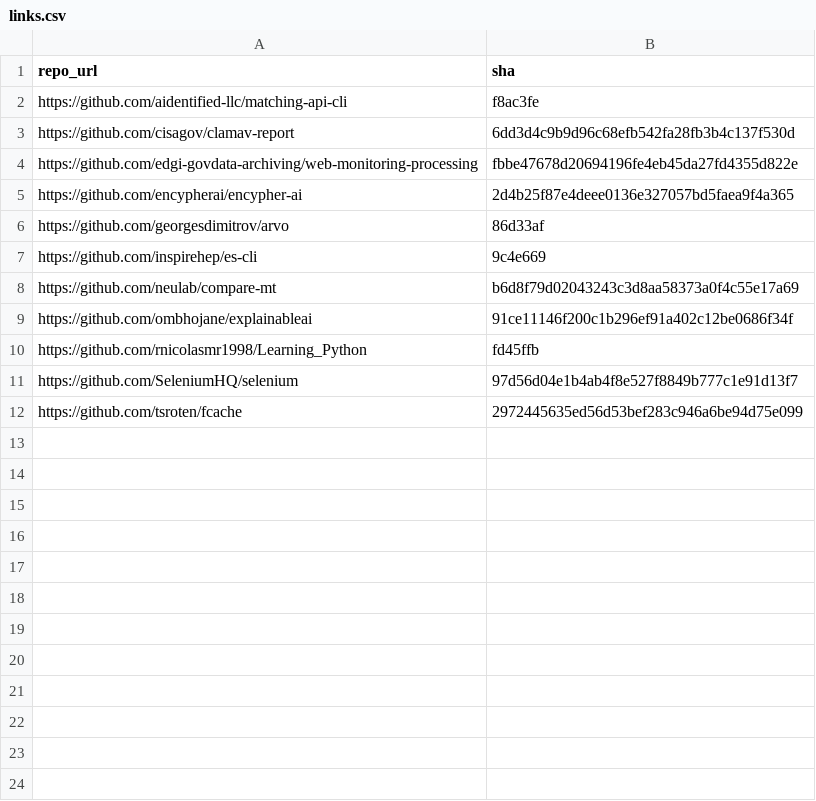
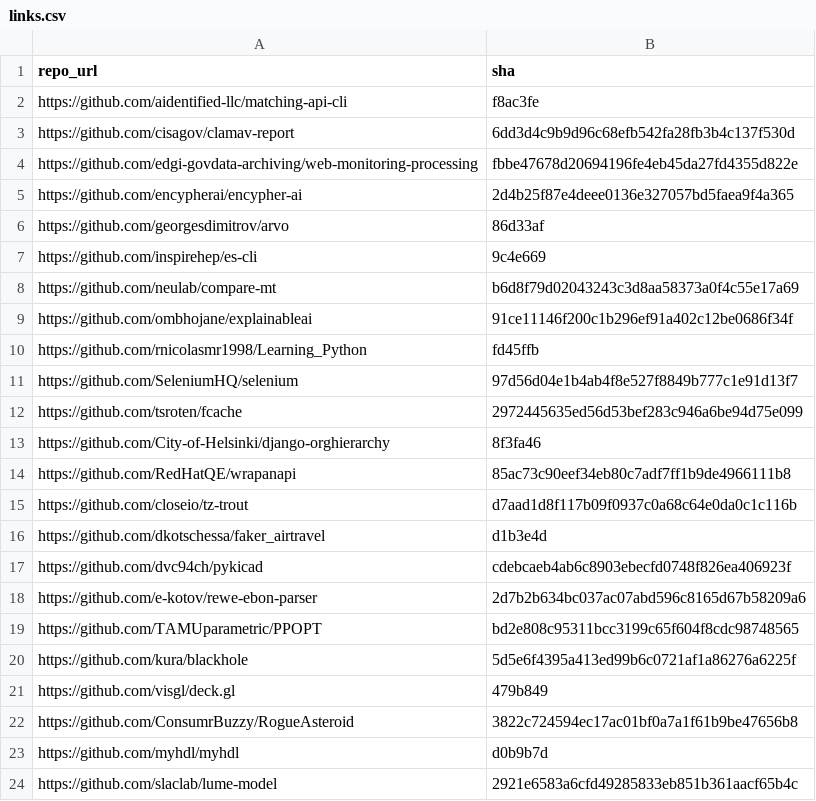
Before and after one commit to Stephen0512/spec-mining, a CSV file: Algorithm_Experiment/links.csv, drawn as a sheet; the diff names each change by its address in the sheet, - before the commit and + after, or states it on an @@ line.

```diff
--- a/Algorithm_Experiment/links.csv
+++ b/Algorithm_Experiment/links.csv
+row 13: https://github.com/City-of-Helsinki/django-orghierarchy | 8f3fa46
+row 14: https://github.com/RedHatQE/wrapanapi | 85ac73c90eef34eb80c7adf7ff1b9de4966111b8
+row 15: https://github.com/closeio/tz-trout | d7aad1d8f117b09f0937c0a68c64e0da0c1c116b
+row 16: https://github.com/dkotschessa/faker_airtravel | d1b3e4d
+row 17: https://github.com/dvc94ch/pykicad | cdebcaeb4ab6c8903ebecfd0748f826ea406923f
+row 18: https://github.com/e-kotov/rewe-ebon-parser | 2d7b2b634bc037ac07abd596c8165d67b58209a6
+row 19: https://github.com/TAMUparametric/PPOPT | bd2e808c95311bcc3199c65f604f8cdc98748565
+row 20: https://github.com/kura/blackhole | 5d5e6f4395a413ed99b6c0721af1a86276a6225f
+row 21: https://github.com/visgl/deck.gl | 479b849
+row 22: https://github.com/ConsumrBuzzy/RogueAsteroid | 3822c724594ec17ac01bf0a7a1f61b9be47656b8
+row 23: https://github.com/myhdl/myhdl | d0b9b7d
+row 24: https://github.com/slaclab/lume-model | 2921e6583a6cfd49285833eb851b361aacf65b4c
```
Also changed, not shown: 5 other files.
